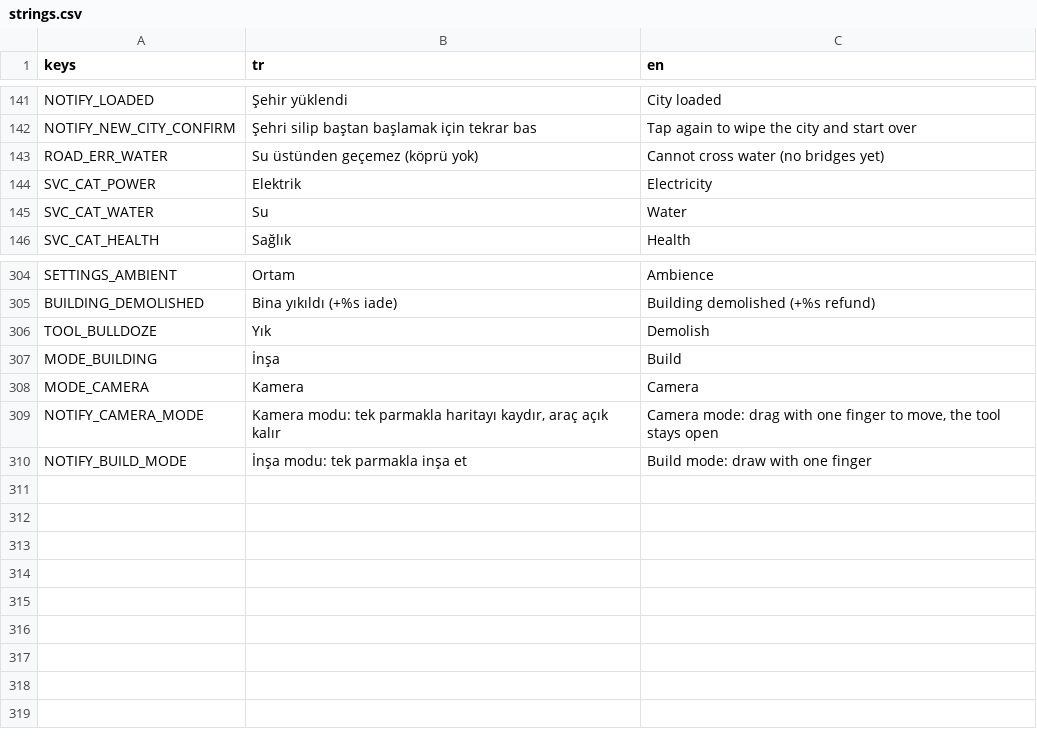
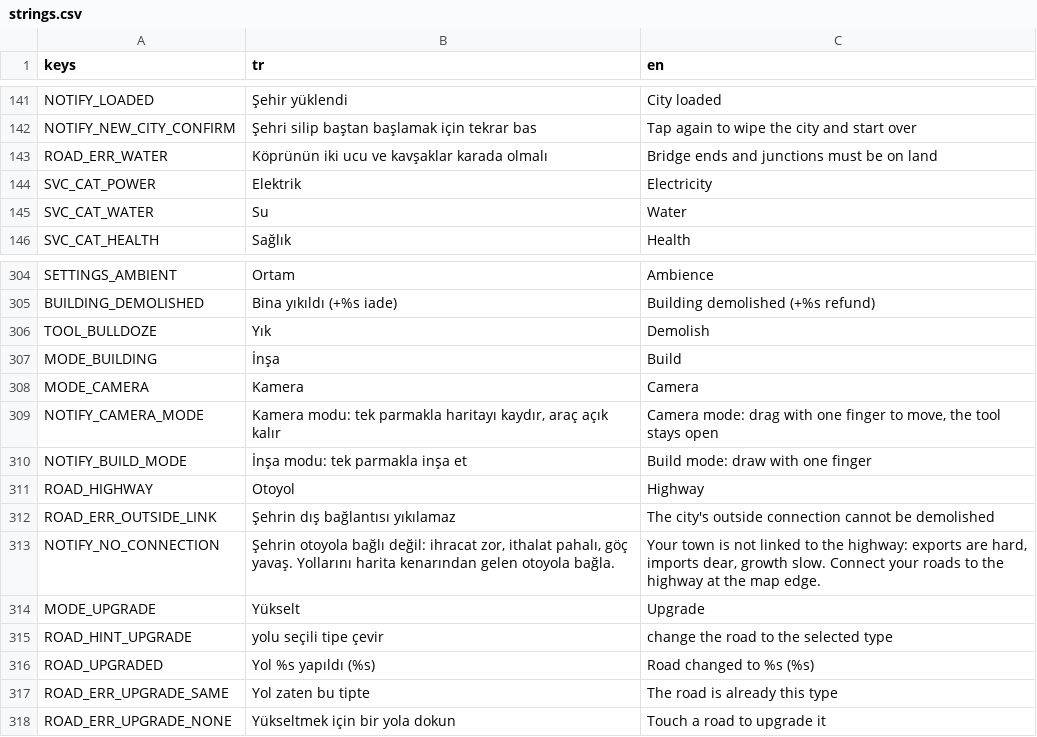
Before and after one commit to hasanali6/hasanali6.github.io, a CSV file: citysim/locale/strings.csv, drawn as a sheet; only a part is shown, gaps mark what is left out.

```diff
--- a/citysim/locale/strings.csv
+++ b/citysim/locale/strings.csv
@@ -142,3 +142,3 @@ NOTIFY_LOADED,Şehir yüklendi,City loaded
 NOTIFY_NEW_CITY_CONFIRM,Şehri silip baştan başlamak için tekrar bas,Tap again to wipe the city and start over
-ROAD_ERR_WATER,Su üstünden geçemez (köprü yok),Cannot cross water (no bridges yet)
+ROAD_ERR_WATER,"Köprünün iki ucu ve kavşaklar karada olmalı","Bridge ends and junctions must be on land"
 SVC_CAT_POWER,Elektrik,Electricity
@@ -310 +310,9 @@ NOTIFY_CAMERA_MODE,"Kamera modu: tek parmakla haritayı kaydır, araç açık ka
 NOTIFY_BUILD_MODE,İnşa modu: tek parmakla inşa et,Build mode: draw with one finger
+ROAD_HIGHWAY,Otoyol,Highway
+ROAD_ERR_OUTSIDE_LINK,Şehrin dış bağlantısı yıkılamaz,The city's outside connection cannot be demolished
+NOTIFY_NO_CONNECTION,"Şehrin otoyola bağlı değil: ihracat zor, ithalat pahalı, göç yavaş. Yollarını harita kenarından gelen otoyola bağla.","Your town is not linked to the highway: exports are hard, imports dear, growth slow. Connect your roads to the highway at the map edge."
+MODE_UPGRADE,Yükselt,Upgrade
+ROAD_HINT_UPGRADE,yolu seçili tipe çevir,change the road to the selected type
+ROAD_UPGRADED,Yol %s yapıldı (%s),Road changed to %s (%s)
+ROAD_ERR_UPGRADE_SAME,Yol zaten bu tipte,The road is already this type
+ROAD_ERR_UPGRADE_NONE,Yükseltmek için bir yola dokun,Touch a road to upgrade it
```
Also changed, not shown: 17 other files.
